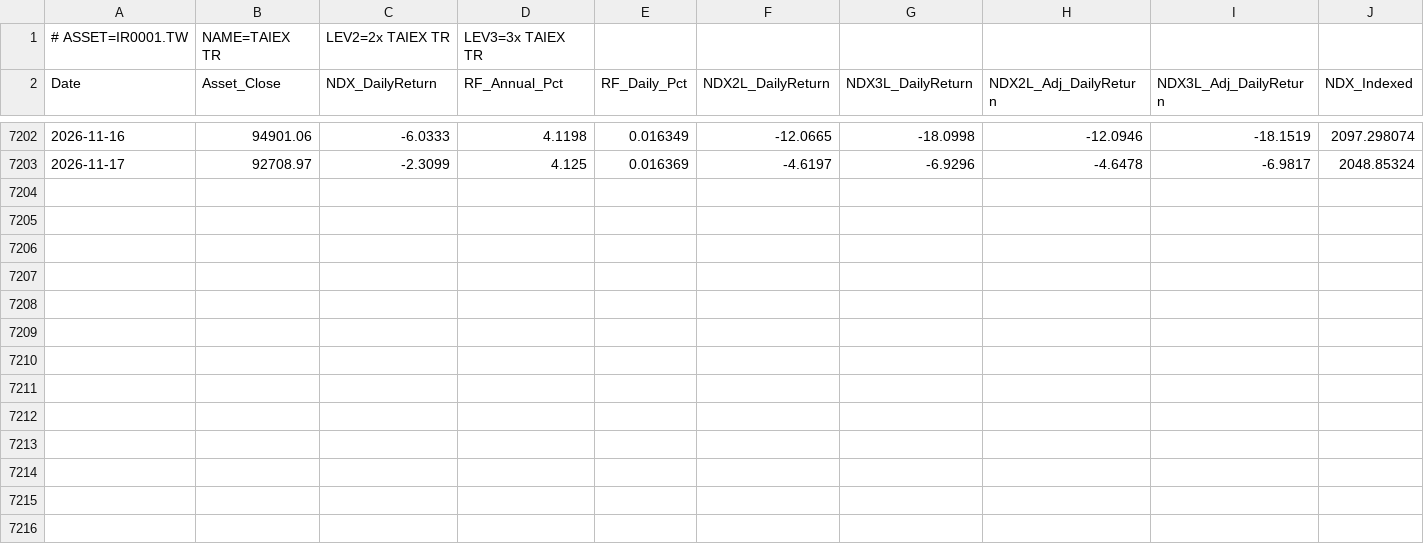
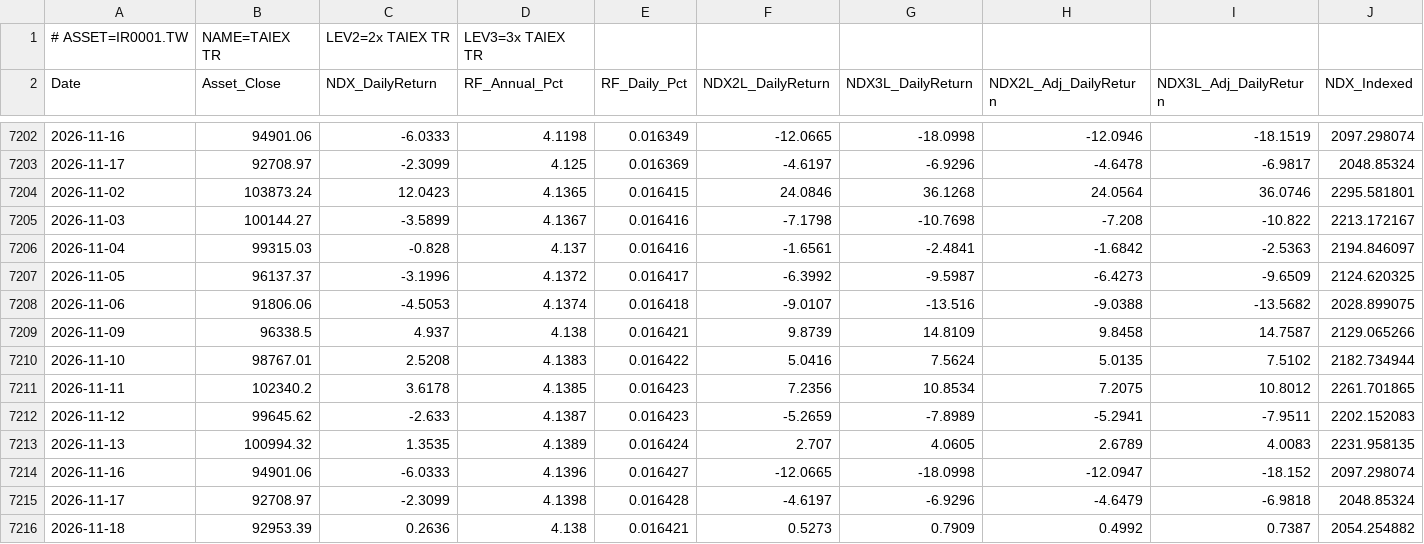
Before and after one commit to petahung/monte_carlo_sim, a CSV file: data/ir0001_tw_leveraged.csv, drawn as a sheet; only a part is shown, gaps mark what is left out; rows hold the shown columns only; the diff names each change by its address in the sheet, - before the commit and + after, or states it on an @@ line.

```diff
--- a/data/ir0001_tw_leveraged.csv
+++ b/data/ir0001_tw_leveraged.csv
+row 7204: 2026-11-02 | 103873.24 | 12.0423 | 4.1365 | 0.016415 | 24.0846 | 36.1268 | 24.0564 | 36.0746 | 2295.581801
+row 7205: 2026-11-03 | 100144.27 | -3.5899 | 4.1367 | 0.016416 | -7.1798 | -10.7698 | -7.208 | -10.822 | 2213.172167
+row 7206: 2026-11-04 | 99315.03 | -0.828 | 4.137 | 0.016416 | -1.6561 | -2.4841 | -1.6842 | -2.5363 | 2194.846097
+row 7207: 2026-11-05 | 96137.37 | -3.1996 | 4.1372 | 0.016417 | -6.3992 | -9.5987 | -6.4273 | -9.6509 | 2124.620325
+row 7208: 2026-11-06 | 91806.06 | -4.5053 | 4.1374 | 0.016418 | -9.0107 | -13.516 | -9.0388 | -13.5682 | 2028.899075
+row 7209: 2026-11-09 | 96338.5 | 4.937 | 4.138 | 0.016421 | 9.8739 | 14.8109 | 9.8458 | 14.7587 | 2129.065266
+row 7210: 2026-11-10 | 98767.01 | 2.5208 | 4.1383 | 0.016422 | 5.0416 | 7.5624 | 5.0135 | 7.5102 | 2182.734944
+row 7211: 2026-11-11 | 102340.2 | 3.6178 | 4.1385 | 0.016423 | 7.2356 | 10.8534 | 7.2075 | 10.8012 | 2261.701865
+row 7212: 2026-11-12 | 99645.62 | -2.633 | 4.1387 | 0.016423 | -5.2659 | -7.8989 | -5.2941 | -7.9511 | 2202.152083
+row 7213: 2026-11-13 | 100994.32 | 1.3535 | 4.1389 | 0.016424 | 2.707 | 4.0605 | 2.6789 | 4.0083 | 2231.958135
+row 7214: 2026-11-16 | 94901.06 | -6.0333 | 4.1396 | 0.016427 | -12.0665 | -18.0998 | -12.0947 | -18.152 | 2097.298074
+row 7215: 2026-11-17 | 92708.97 | -2.3099 | 4.1398 | 0.016428 | -4.6197 | -6.9296 | -4.6479 | -6.9818 | 2048.85324
+row 7216: 2026-11-18 | 92953.39 | 0.2636 | 4.138 | 0.016421 | 0.5273 | 0.7909 | 0.4992 | 0.7387 | 2054.254882
```
Also changed, not shown: data/0050_tw_leveraged.csv, data/btc-usd_leveraged.csv, 7 other files.
